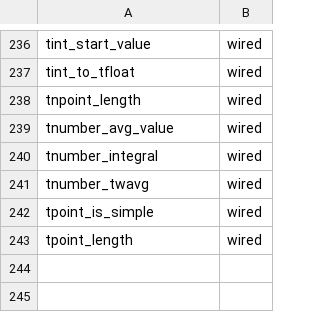
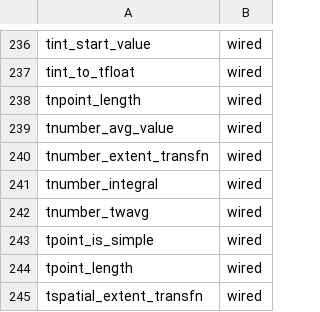
Before and after one commit to estebanzimanyi/MobilityNebula, a TSV file: tools/streaming_parity/feeds/nebula.feed.tsv, drawn as a sheet; only a part is shown, gaps mark what is left out.

Commit message:
feat(nebula): W27 — windowed extent->box aggregates (VARSIZED) (243->245)
Open the windowed-aggregate phase: emit a windowed *box* (a value, not a
scalar) through the same variable-sized-data path that
TemporalSequenceAggregationPhysicalFunction already uses.

codegen_aggregations.py gains a box-output (VARSIZED) return mode. The box
physical-cpp templates are derived from the proven scalar templates by an
asserted two-region swap (empty-window write -> empty VARSIZED; finalize tail
-> fold the MEOS extent transition fn + serialize via *_out + emit VARSIZED),
so lift/combine/reset/cleanup and the trajectory-assembly loop stay
byte-identical to the scalar path (zero regression; the assert fails loudly on
template drift). The logical layer needs only final_stamp_type=VARSIZED; the
parser/optimizer glue is return-type-agnostic and is reused unchanged.

Operators (each calls its exact MEOS gap symbol, measured-not-guessed):
  - TSPATIAL_EXTENT  tgeo  (lon,lat,ts) -> tspatial_extent_transfn -> STBox -> stbox_out
  - TNUMBER_EXTENT   tnumber (value,ts) -> tnumber_extent_transfn  -> TBox  -> tbox_out

Both locally compile-verified (build_local.sh, EXIT=0). A systest per operator
(nes-systests/function/meos/{tspatial,tnumber}_extent.test) exercises the
operator end-to-end and rides Nebula CI's address/undefined/thread sanitizer
matrix as a per-operator memory-leak gate; expected box text was captured from
a faithful MEOS probe under the build-under-test libmeos (UTC init, identical
input string), and the File sink renders VARSIZED raw (escapeStrings=false),
matched full-line.

Feed: tspatial_extent_transfn + tnumber_extent_transfn now wired (245/1945).
nebula.py systest-token regex recognizes *_EXTENT for the proven path.

```diff
--- a/tools/streaming_parity/feeds/nebula.feed.tsv
+++ b/tools/streaming_parity/feeds/nebula.feed.tsv
@@ -239,2 +239,3 @@ tnpoint_length	wired
 tnumber_avg_value	wired
+tnumber_extent_transfn	wired
 tnumber_integral	wired
@@ -243 +244,2 @@ tpoint_is_simple	wired
 tpoint_length	wired
+tspatial_extent_transfn	wired
```
Also changed, not shown: 18 other files.
